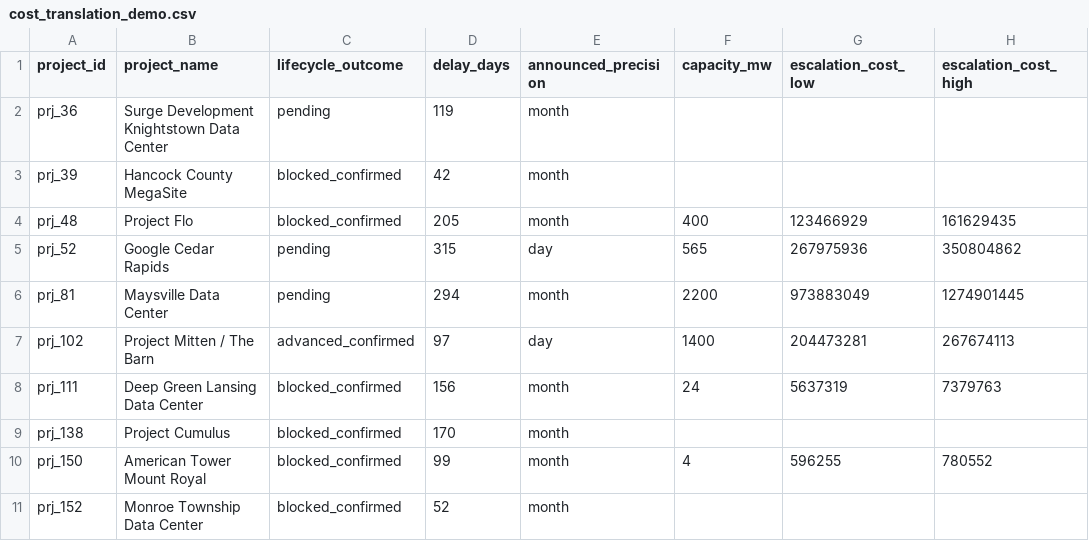
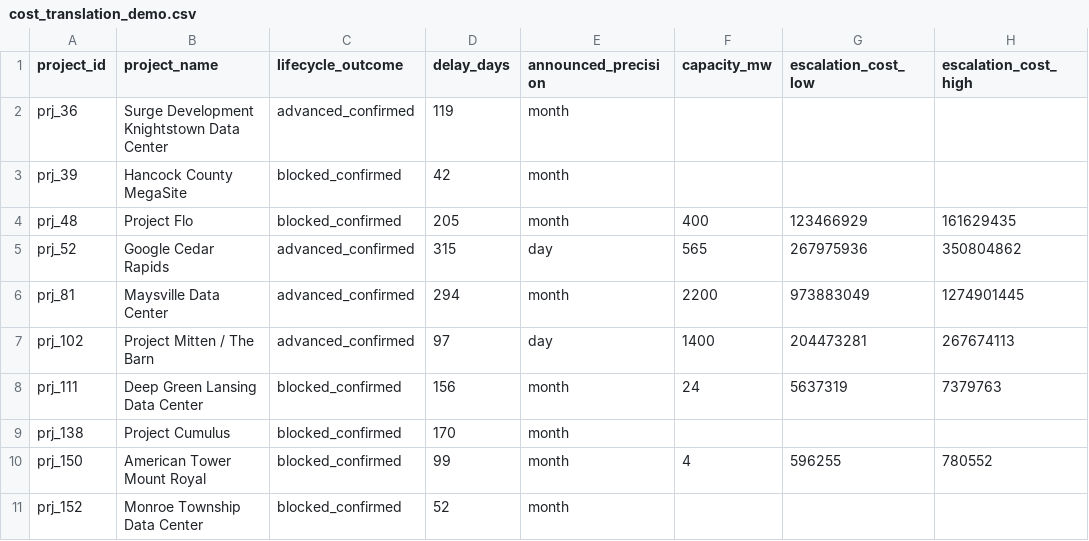
Before and after one commit to pricephillips/data-center-map, a CSV file: data/cost_translation_demo.csv, drawn as a sheet; only a part is shown; the diff names each change by its address in the sheet, - before the commit and + after, or states it on an @@ line.

```diff
--- a/data/cost_translation_demo.csv
+++ b/data/cost_translation_demo.csv
-C2 (lifecycle_outcome): pending
+C2 (lifecycle_outcome): advanced_confirmed
-C5:C6 (lifecycle_outcome): pending
+C5:C6 (lifecycle_outcome): advanced_confirmed
```
Also changed, not shown: data/calibration_history.csv, data/outcome_model_features.csv, 8 other files.
